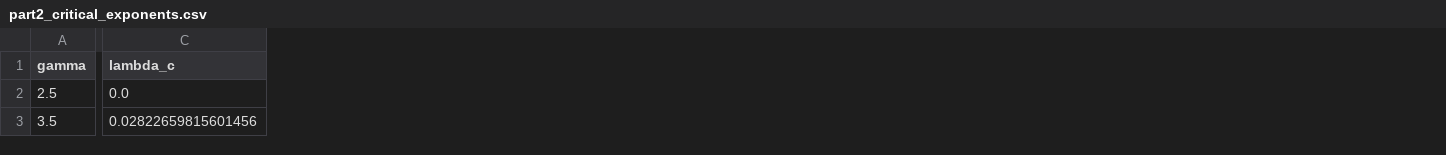
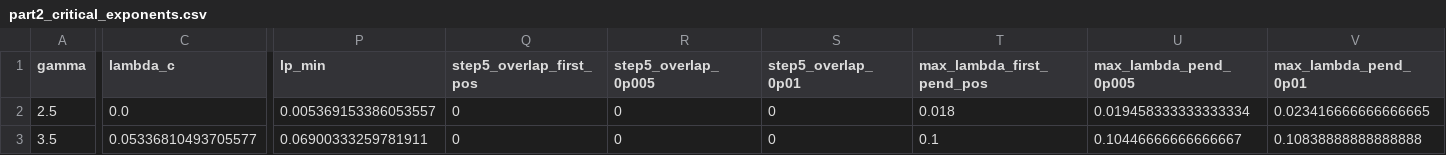
Before and after one commit to itxasoma/complex-networks-project, a CSV file: part2/results/processed/part2_critical_exponents.csv, drawn as a sheet; only a part is shown, gaps mark what is left out; the diff covers the shown part only; the diff names each change by its address in the sheet, - before the commit and + after, or states it on an @@ line.

```diff
--- a/part2/results/processed/part2_critical_exponents.csv
+++ b/part2/results/processed/part2_critical_exponents.csv
+column P (lp_min), rows 2-3: 0.005369153386053557 | 0.06900333259781911
+column Q (step5_overlap_first_pos), rows 2-3: 0 | 0
+column R (step5_overlap_0p005), rows 2-3: 0 | 0
+column S (step5_overlap_0p01), rows 2-3: 0 | 0
+column T (max_lambda_first_pend_pos), rows 2-3: 0.018 | 0.1
+column U (max_lambda_pend_0p005), rows 2-3: 0.019458333333333334 | 0.10446666666666667
+column V (max_lambda_pend_0p01), rows 2-3: 0.023416666666666665 | 0.10838888888888888
-C3 (lambda_c): 0.02822659815601456
+C3 (lambda_c): 0.05336810493705577
```
Also changed, not shown: 6 edited cells elsewhere in this file, part2/results/processed/part2_peaks_gamma_3.5.csv, part2/results/processed/part2_pend_lc_gamma_3.5.csv, 35 other files.
